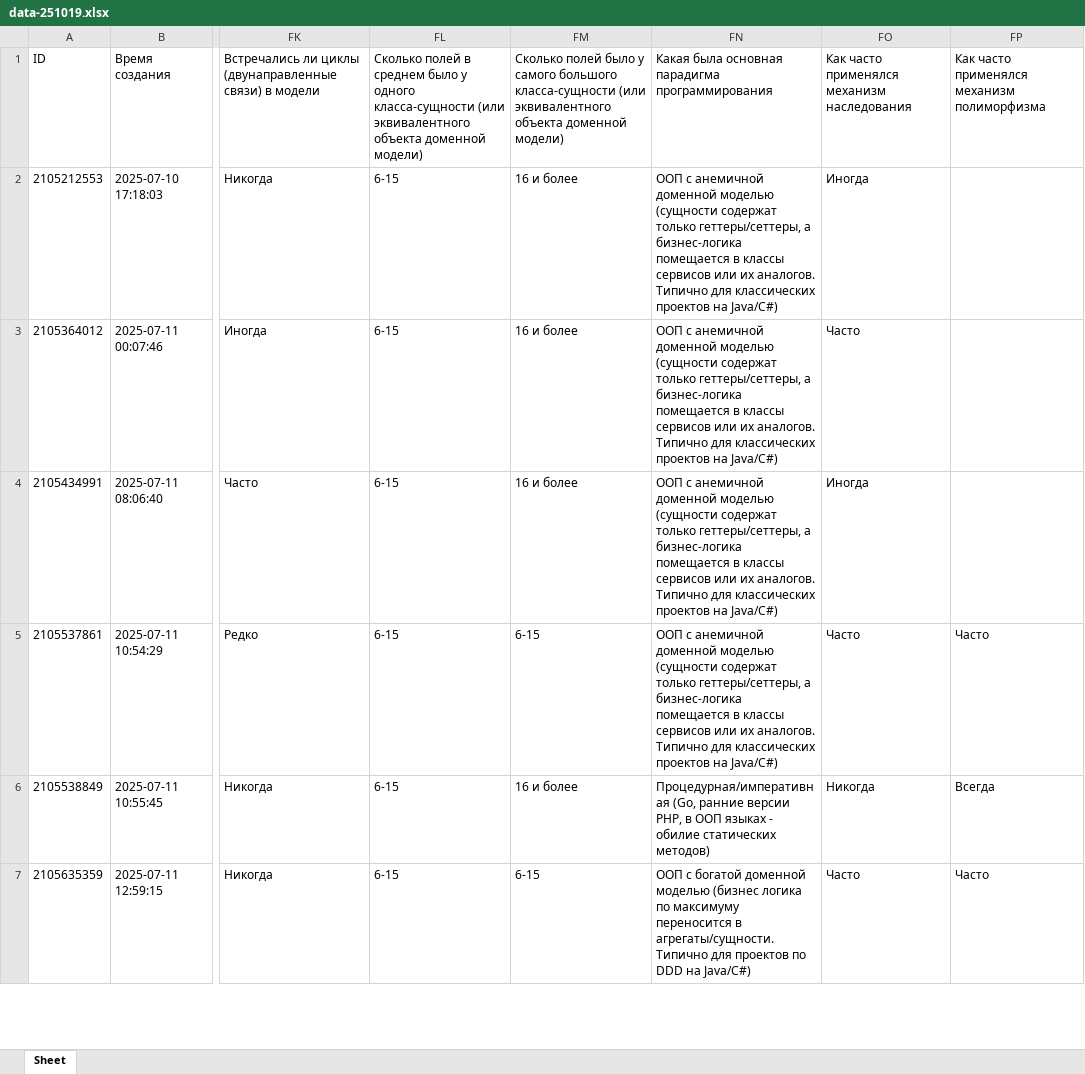
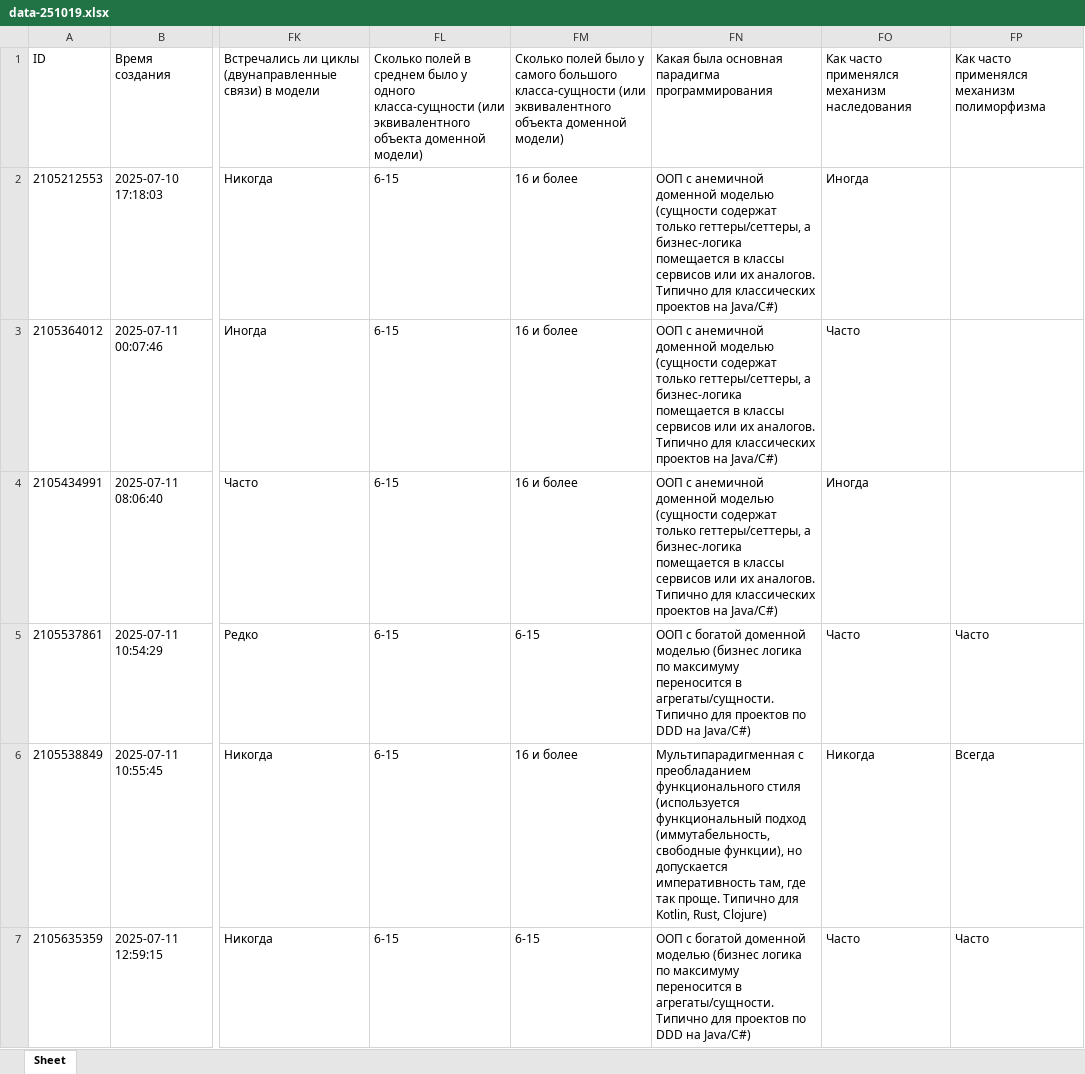
Before and after one commit to ergonomic-code/Research-Maintable-Backends, an Excel workbook: data-251019.xlsx, sheet Sheet, drawn as a sheet; only a part is shown, gaps mark what is left out; values as stored, in another font and other column widths than the file's, no borders; the diff covers the shown part only; the diff names each change by its address in the sheet, - before the commit and + after, or states it on an @@ line.

```diff
--- a/data-251019.xlsx (sheet Sheet)
+++ b/data-251019.xlsx (sheet Sheet)
-FN5: ООП с анемичной доменной моделью (сущности содержат только геттеры/сеттеры, а бизнес-логика помещается в классы сервисов или их аналогов. Типично для классических проектов на Java/C#)
+FN5: ООП с богатой доменной моделью (бизнес логика по максимуму переносится в агрегаты/сущности. Типично для проектов по DDD на Java/C#)
-FN6: Процедурная/императивная (Go, ранние версии PHP, в ООП языках - обилие статических методов)
+FN6: Мультипарадигменная с преобладанием функционального стиля (используется функциональный подход (иммутабельность, свободные функции), но допускается императивность там, где так проще. Типично для Kotlin, Rust, Clojure)
```
Also changed, not shown: 1 added row and 2 edited cells elsewhere in this sheet, 6 other files.
